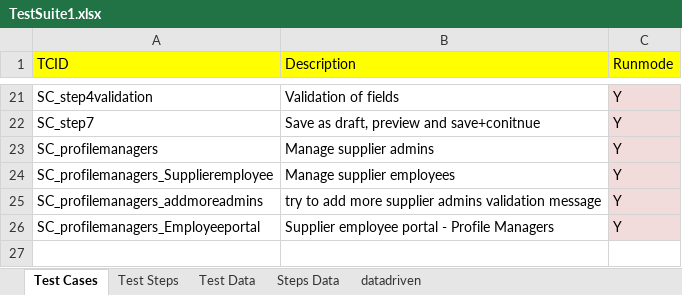
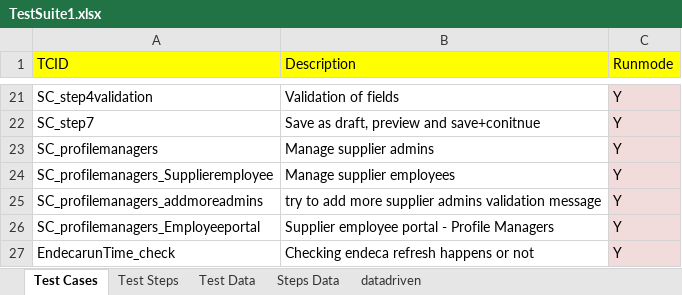
Before and after one commit to surajprsd/SupplierConnection, an Excel workbook: src/com/supplierconnection/xls/TestSuite1.xlsx, sheet Test Cases, drawn as a sheet; only a part is shown, gaps mark what is left out; values as stored, in another font and other column widths than the file's, no borders; the diff names each change by its address in the sheet, - before the commit and + after, or states it on an @@ line.

Commit message:
Uploading new updated excel fr endeca runtime check

```diff
--- a/src/com/supplierconnection/xls/TestSuite1.xlsx (sheet Test Cases)
+++ b/src/com/supplierconnection/xls/TestSuite1.xlsx (sheet Test Cases)
+row 27: EndecarunTime_check | Checking endeca refresh happens or not | Y
```
Also changed, not shown: sheet Test Steps, sheet Test Data.
